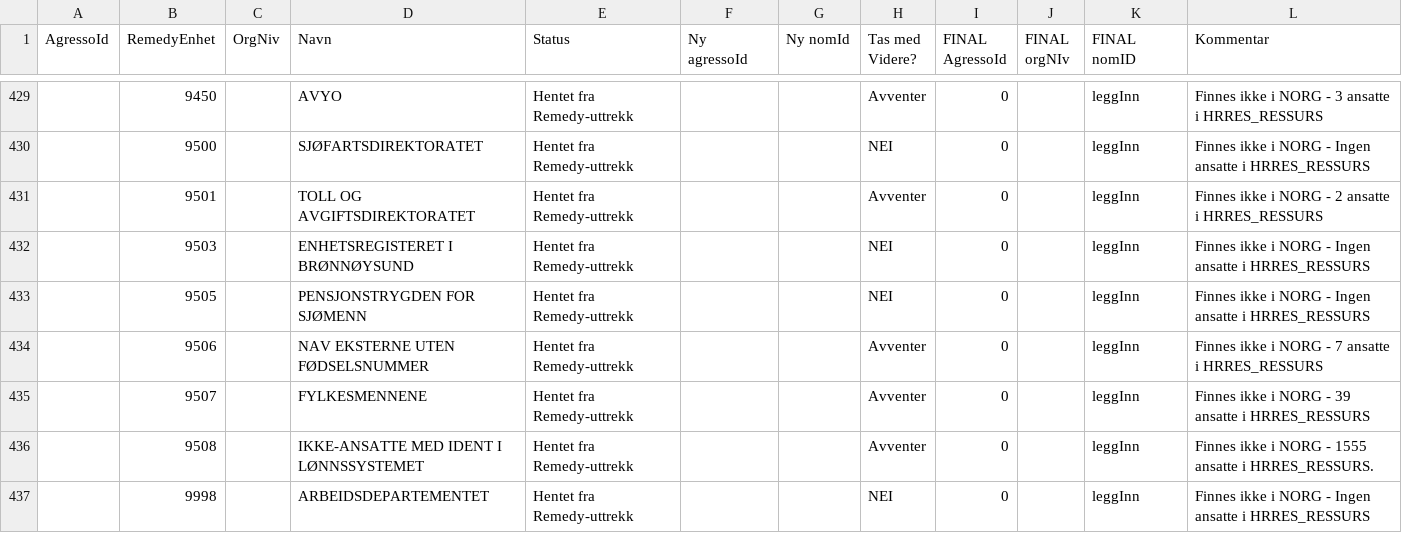
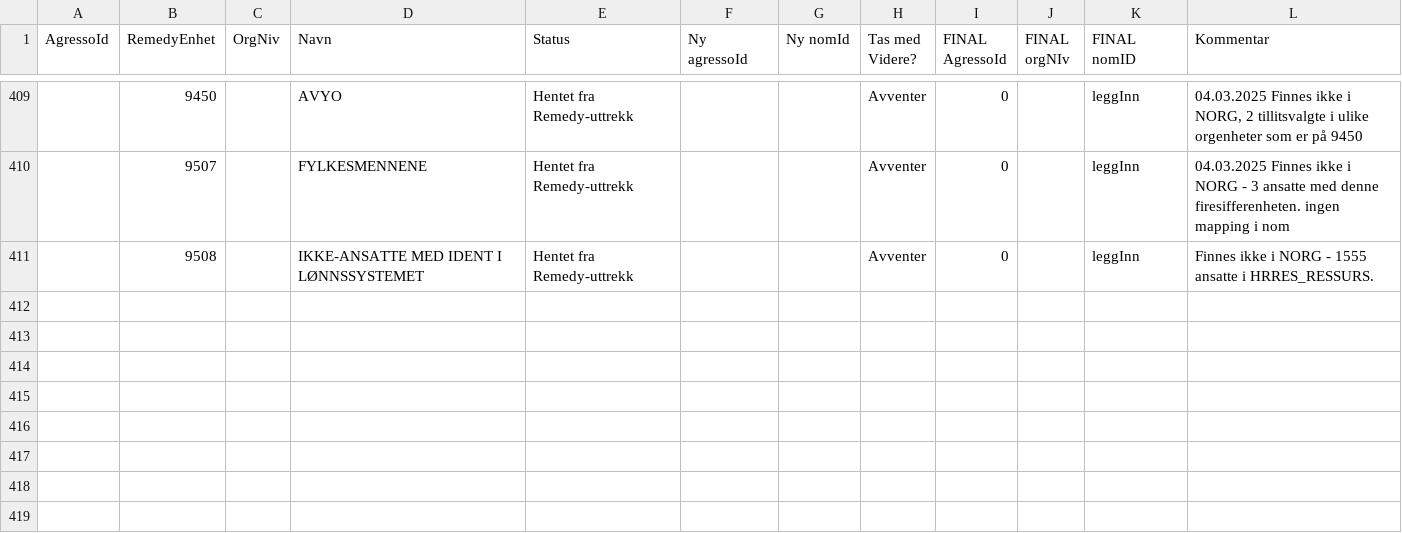
Before and after one commit to navikt/nom, a CSV file: apps/api/src/main/resources/remedy/data.csv, drawn as a sheet; only a part is shown, gaps mark what is left out; removed rows and columns are numbered as before the commit, all else as after; the diff covers the shown part only; the diff names each change by its address in the sheet, - before the commit and + after, or states it on an @@ line.

```diff
--- a/apps/api/src/main/resources/remedy/data.csv
+++ b/apps/api/src/main/resources/remedy/data.csv
-L409 (Kommentar): Finnes ikke i NORG - 3 ansatte i HRRES_RESSURS
+L409 (Kommentar): 04.03.2025 Finnes ikke i NORG, 2 tillitsvalgte i ulike orgenheter som er på 9450
-row 430:  | 9500 |  | SJØFARTSDIREKTORATET | Hentet fra Remedy-uttrekk |  |  | NEI | 0 |  | leggInn | Finnes ikke i NORG - Ingen ansatte i HRRES_RESSURS
-row 431:  | 9501 |  | TOLL OG AVGIFTSDIREKTORATET | Hentet fra Remedy-uttrekk |  |  | Avventer | 0 |  | leggInn | Finnes ikke i NORG - 2 ansatte i HRRES_RESSURS
-row 432:  | 9503 |  | ENHETSREGISTERET I BRØNNØYSUND | Hentet fra Remedy-uttrekk |  |  | NEI | 0 |  | leggInn | Finnes ikke i NORG - Ingen ansatte i HRRES_RESSURS
-row 433:  | 9505 |  | PENSJONSTRYGDEN FOR SJØMENN | Hentet fra Remedy-uttrekk |  |  | NEI | 0 |  | leggInn | Finnes ikke i NORG - Ingen ansatte i HRRES_RESSURS
-row 434:  | 9506 |  | NAV EKSTERNE UTEN FØDSELSNUMMER | Hentet fra Remedy-uttrekk |  |  | Avventer | 0 |  | leggInn | Finnes ikke i NORG - 7 ansatte i HRRES_RESSURS
-L410 (Kommentar): Finnes ikke i NORG - 39 ansatte i HRRES_RESSURS
+L410 (Kommentar): 04.03.2025 Finnes ikke i NORG - 3 ansatte med denne firesifferenheten. ingen mapping i nom
-row 437:  | 9998 |  | ARBEIDSDEPARTEMENTET | Hentet fra Remedy-uttrekk |  |  | NEI | 0 |  | leggInn | Finnes ikke i NORG - Ingen ansatte i HRRES_RESSURS
```
Also changed, not shown: 20 removed rows elsewhere in this file.
